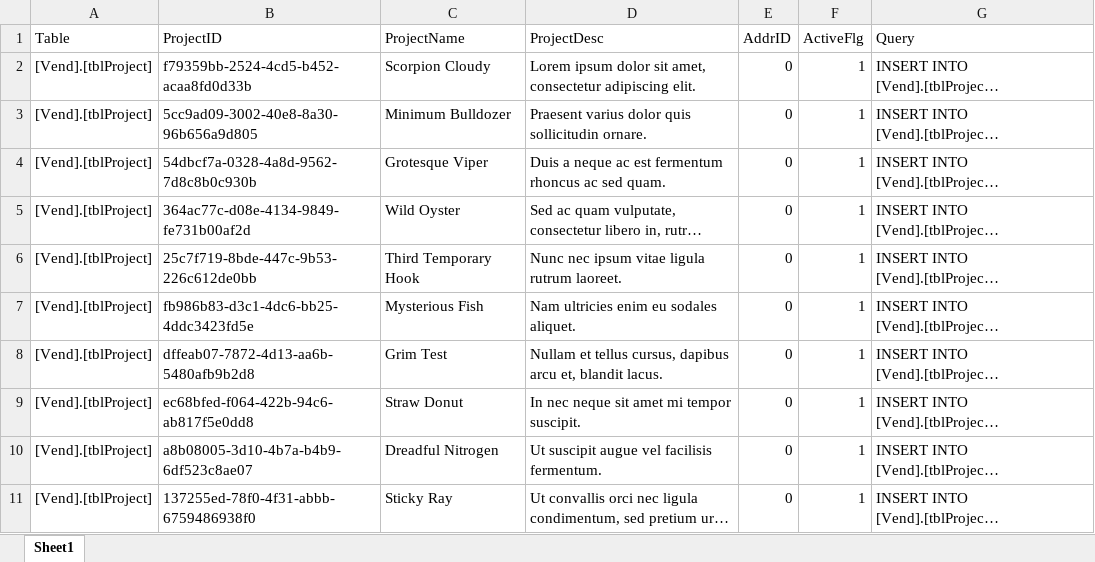
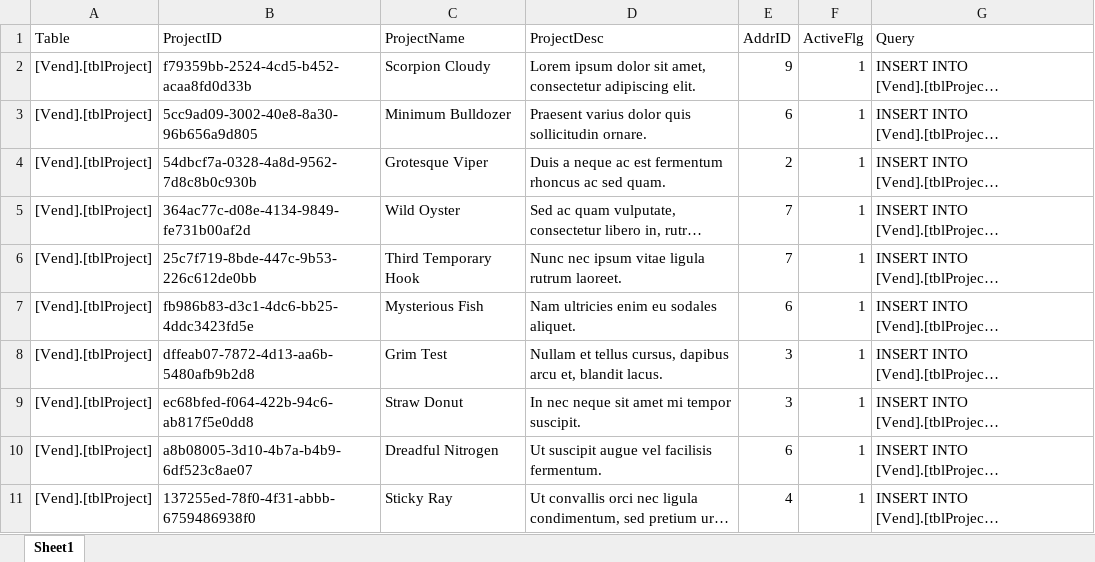
Before and after one commit to CISC181/VolTeerNET, an Excel workbook: UT.Vend.BLL/HelperFiles/Project.xlsx, sheet Sheet1, drawn as a sheet; long unchanged cells end in …; values as stored, in another font and other column widths than the file's, no borders; the diff names each change by its address in the sheet, - before the commit and + after, or states it on an @@ line.

Commit message:
Added 2 missing Vend Project unit test files

```diff
--- a/UT.Vend.BLL/HelperFiles/Project.xlsx (sheet Sheet1)
+++ b/UT.Vend.BLL/HelperFiles/Project.xlsx (sheet Sheet1)
-E2 (AddrID): 0
+E2 (AddrID): 9
-E3 (AddrID): 0
+E3 (AddrID): 6
-E4 (AddrID): 0
+E4 (AddrID): 2
-E5:E6 (AddrID): 0
+E5:E6 (AddrID): 7
-E7 (AddrID): 0
+E7 (AddrID): 6
-E8:E9 (AddrID): 0
+E8:E9 (AddrID): 3
-E10 (AddrID): 0
+E10 (AddrID): 6
-E11 (AddrID): 0
+E11 (AddrID): 4
```
Also changed, not shown: UT.Vend.BLL/HelperFiles/ProjectEvent.xlsx.
